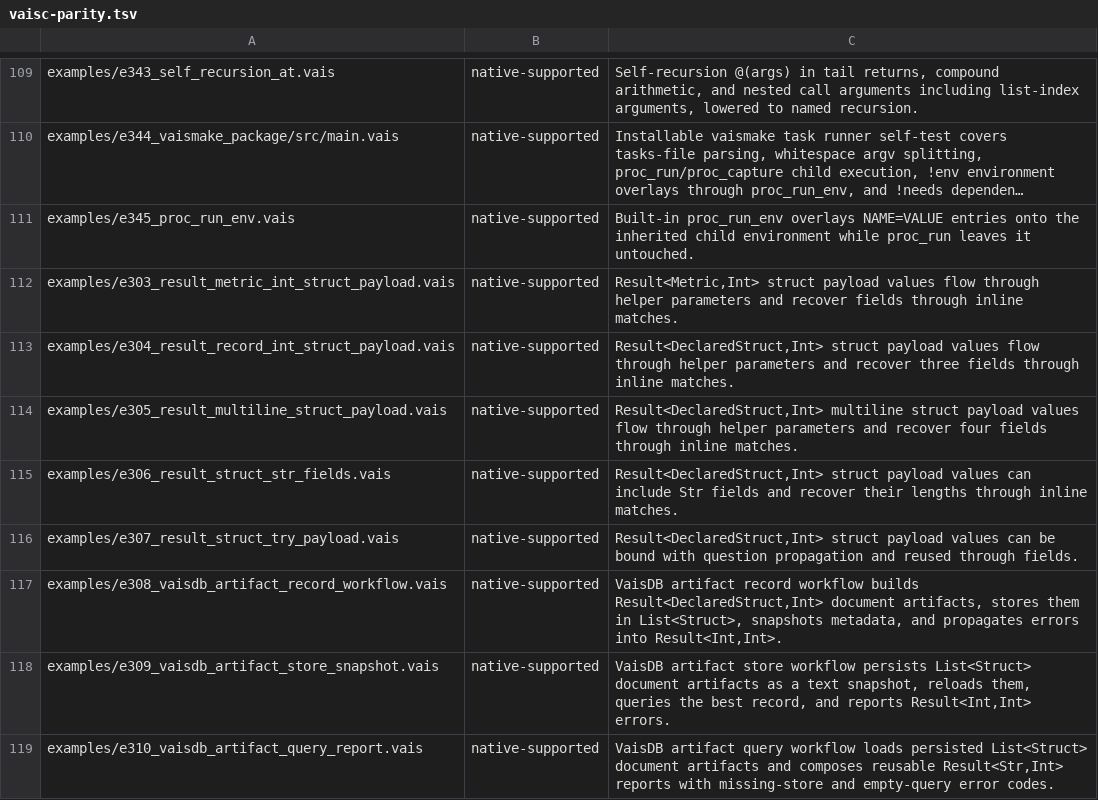
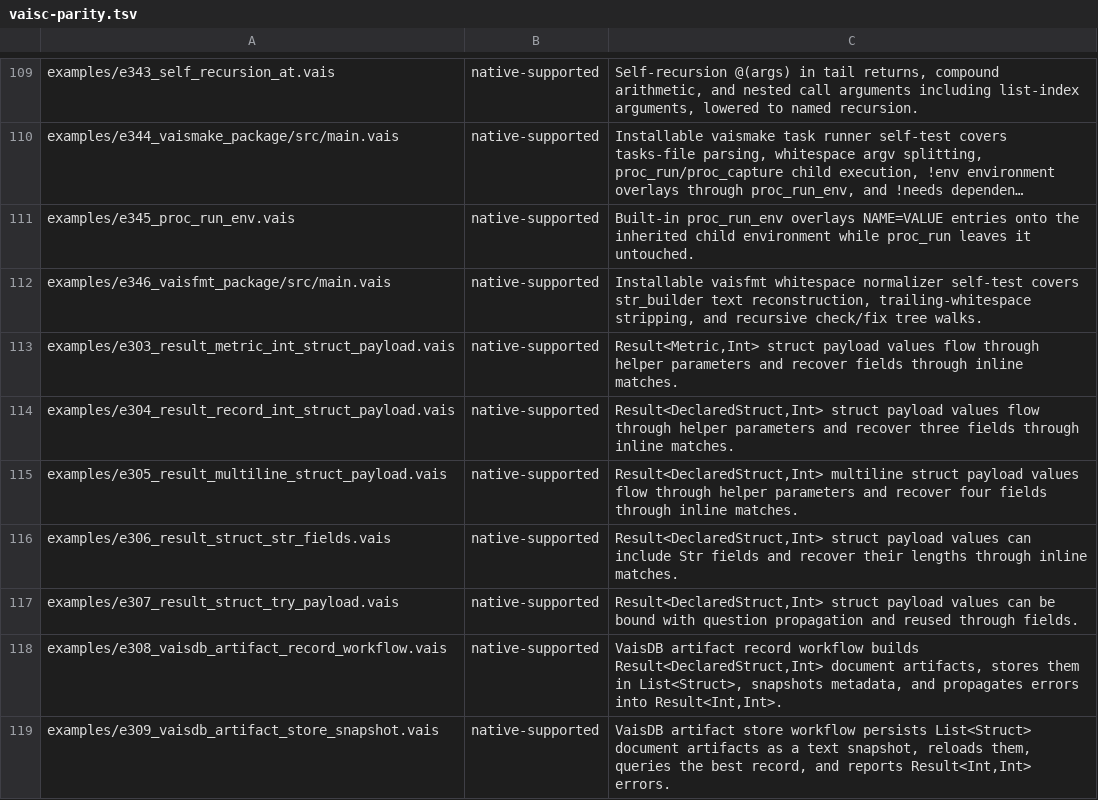
Before and after one commit to vaislang/vais, a TSV file: tools/vaisc-parity.tsv, drawn as a sheet; only a part is shown, gaps mark what is left out; the shorter side is filled out with more unchanged rows; long unchanged cells end in …; the diff names each change by its address in the sheet, - before the commit and + after, or states it on an @@ line.

```diff
--- a/tools/vaisc-parity.tsv
+++ b/tools/vaisc-parity.tsv
+row 112: examples/e346_vaisfmt_package/src/main.vais | native-supported | Installable vaisfmt whitespace normalizer self-test covers str_builder text reconstruction, trailing-whitespace stripping, and recursive check/fix tree walks.
```
Also changed, not shown: 10 other files.
